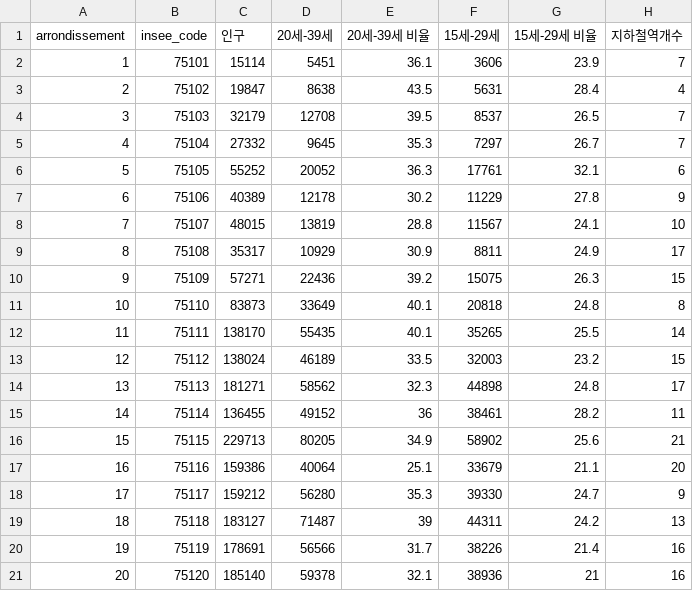
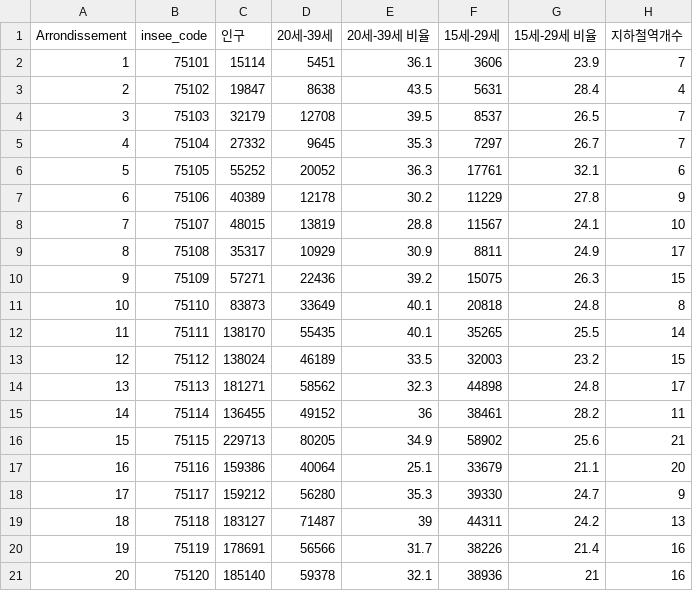
Before and after one commit to discount63/financier, a CSV file: csv_files/paris_demand_by_arrondissement.csv, drawn as a sheet.

Commit message:
Add files via upload

```diff
--- a/csv_files/paris_demand_by_arrondissement.csv
+++ b/csv_files/paris_demand_by_arrondissement.csv
@@ -1,2 +1,2 @@
-arrondissement,insee_code,인구,20세-39세,20세-39세 비율,15세-29세,15세-29세 비율,지하철역개수
+Arrondissement,insee_code,인구,20세-39세,20세-39세 비율,15세-29세,15세-29세 비율,지하철역개수
 1,75101,15114,5451,36.1,3606,23.9,7
```
